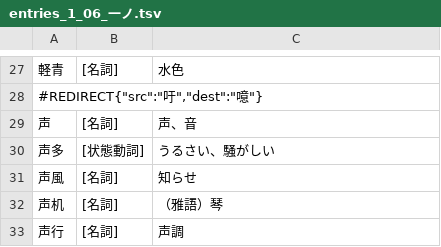
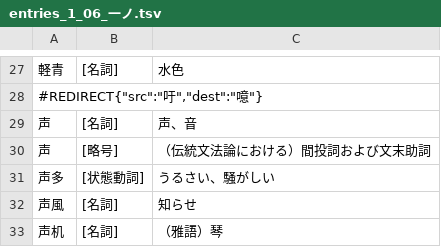
Before and after one commit to yasusho/linzklar_and_pmcp_paper_dictionary, a TSV file: entries_1_06_一ノ.tsv, drawn as a sheet; only a part is shown, gaps mark what is left out; the shorter side is filled out with more unchanged rows; the diff names each change by its address in the sheet, - before the commit and + after, or states it on an @@ line.

```diff
--- a/entries_1_06_一ノ.tsv
+++ b/entries_1_06_一ノ.tsv
+row 30: 声 | [略号] | （伝統文法論における）間投詞および文末助詞
```
Also changed, not shown: entries_1_02_下.tsv, entries_2_01_ノ一.tsv, 7 other files.
